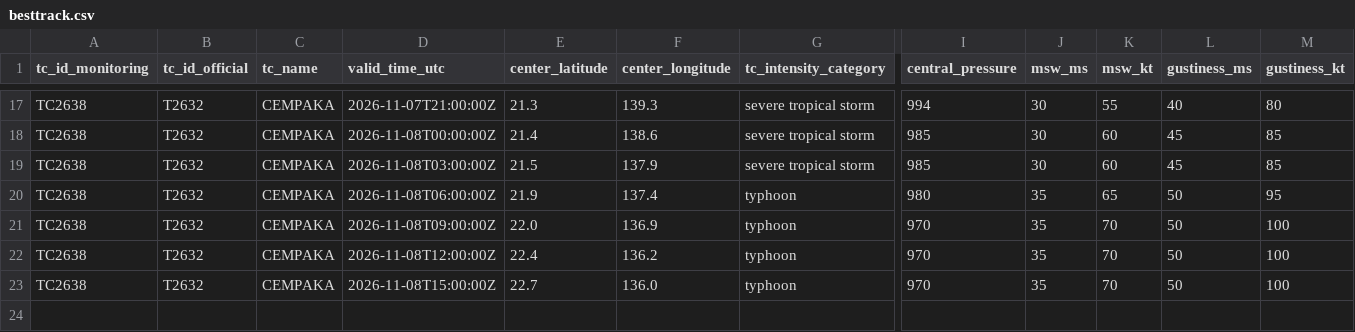
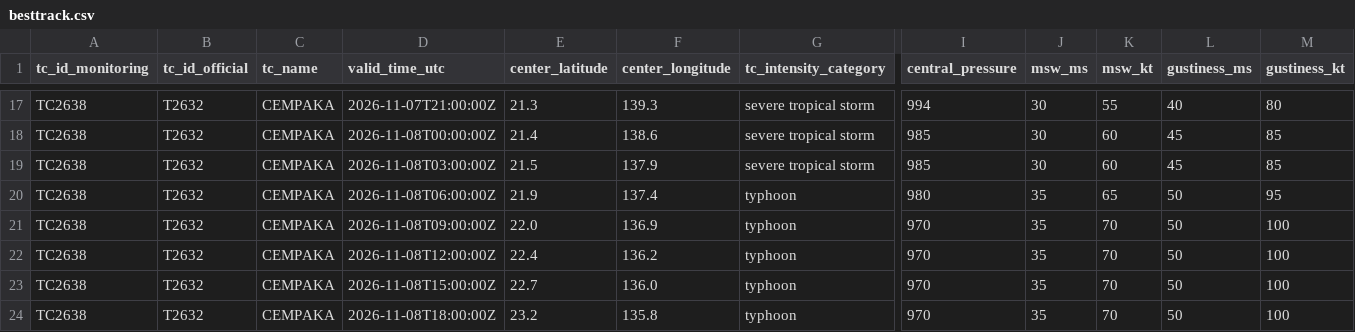
Before and after one commit to beuraieon-a/jma-tc-tracker, a CSV file: data/T2632_CEMPAKA/besttrack.csv, drawn as a sheet; only a part is shown, gaps mark what is left out; rows hold the shown columns only; the diff names each change by its address in the sheet, - before the commit and + after, or states it on an @@ line.

Commit message:
data: 42511562652 2026-11-08T18:45:24Z

```diff
--- a/data/T2632_CEMPAKA/besttrack.csv
+++ b/data/T2632_CEMPAKA/besttrack.csv
+row 24: TC2638 | T2632 | CEMPAKA | 2026-11-08T18:00:00Z | 23.2 | 135.8 | typhoon | 970 | 35 | 70 | 50 | 100
```
Also changed, not shown: 4 other files.
